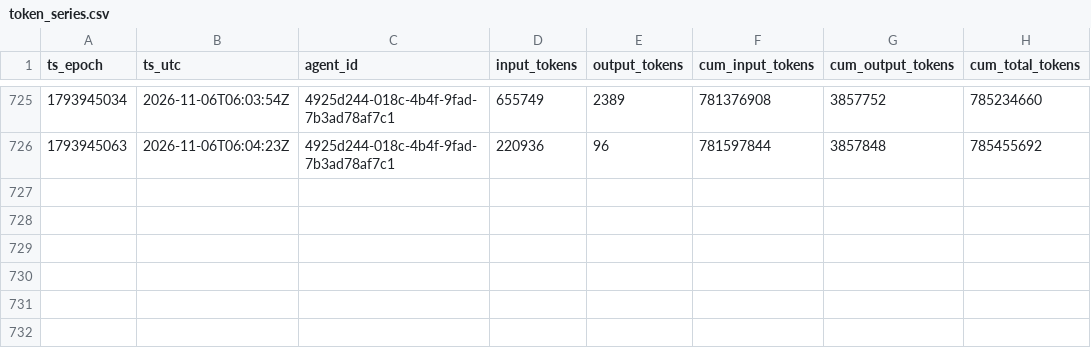
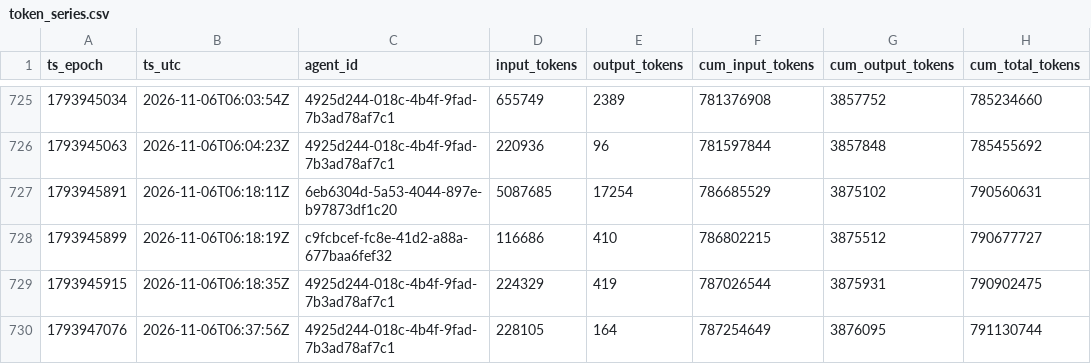
Before and after one commit to sneakers-the-rat/lvds-receiver-official, a CSV file: metrics/token_series.csv, drawn as a sheet; only a part is shown, gaps mark what is left out; the diff names each change by its address in the sheet, - before the commit and + after, or states it on an @@ line.

```diff
--- a/metrics/token_series.csv
+++ b/metrics/token_series.csv
+row 727: 1793945891 | 2026-11-06T06:18:11Z | 6eb6304d-5a53-4044-897e-b97873df1c20 | 5087685 | 17254 | 786685529 | 3875102 | 790560631
+row 728: 1793945899 | 2026-11-06T06:18:19Z | c9fcbcef-fc8e-41d2-a88a-677baa6fef32 | 116686 | 410 | 786802215 | 3875512 | 790677727
+row 729: 1793945915 | 2026-11-06T06:18:35Z | 4925d244-018c-4b4f-9fad-7b3ad78af7c1 | 224329 | 419 | 787026544 | 3875931 | 790902475
+row 730: 1793947076 | 2026-11-06T06:37:56Z | 4925d244-018c-4b4f-9fad-7b3ad78af7c1 | 228105 | 164 | 787254649 | 3876095 | 791130744
```
Also changed, not shown: metrics/agents.csv, metrics/commit_alignment.csv, 3 other files.
